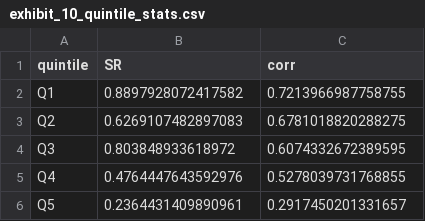
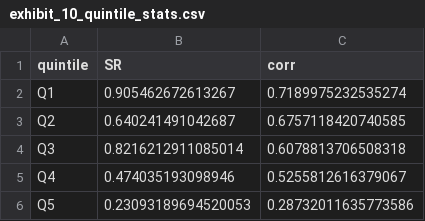
Before and after one commit to hrtwhl/master-thesis, a CSV file: Mulliner/output/exhibit_10_quintile_stats.csv, drawn as a sheet.

```diff
--- a/Mulliner/output/exhibit_10_quintile_stats.csv
+++ b/Mulliner/output/exhibit_10_quintile_stats.csv
@@ -1,6 +1,6 @@
 quintile,SR,corr
-Q1,0.8897928072417582,0.7213966987758755
-Q2,0.6269107482897083,0.6781018820288275
-Q3,0.803848933618972,0.6074332672389595
-Q4,0.4764447643592976,0.5278039731768855
-Q5,0.2364431409890961,0.2917450201331657
+Q1,0.905462672613267,0.7189975232535274
+Q2,0.640241491042687,0.6757118420740585
+Q3,0.8216212911085014,0.6078813706508318
+Q4,0.474035193098946,0.5255812616379067
+Q5,0.23093189694520053,0.28732011635773586
```
Also changed, not shown: Mulliner/output/exhibit_01_yearly_returns.csv, Mulliner/output/exhibit_04_autocorrelations.csv, 27 other files.
